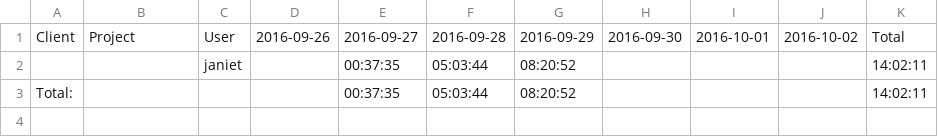
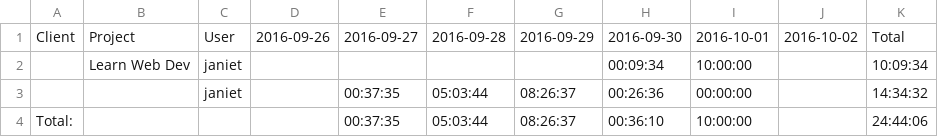
Before and after one commit to weka-2016/weka-2016, a CSV file: time/janie-tito/1-time.csv, drawn as a sheet.

Commit message:
updated time csv

```diff
--- a/time/janie-tito/1-time.csv
+++ b/time/janie-tito/1-time.csv
@@ -1,3 +1,4 @@
 Client,Project,User,2016-09-26,2016-09-27,2016-09-28,2016-09-29,2016-09-30,2016-10-01,2016-10-02,Total
-,,janiet,,00:37:35,05:03:44,08:20:52,,,,14:02:11
-Total:,,,,00:37:35,05:03:44,08:20:52,,,,14:02:11
+,Learn Web Dev,janiet,,,,,00:09:34,10:00:00,,10:09:34
+,,janiet,,00:37:35,05:03:44,08:26:37,00:26:36,00:00:00,,14:34:32
+Total:,,,,00:37:35,05:03:44,08:26:37,00:36:10,10:00:00,,24:44:06
```
